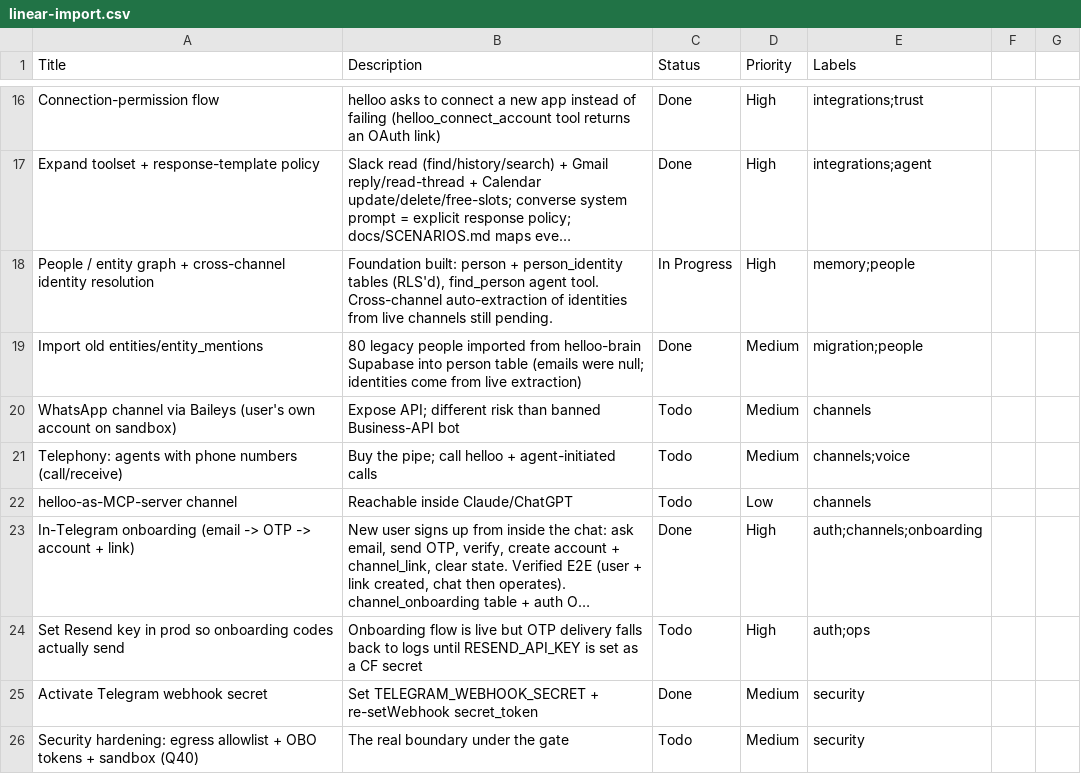
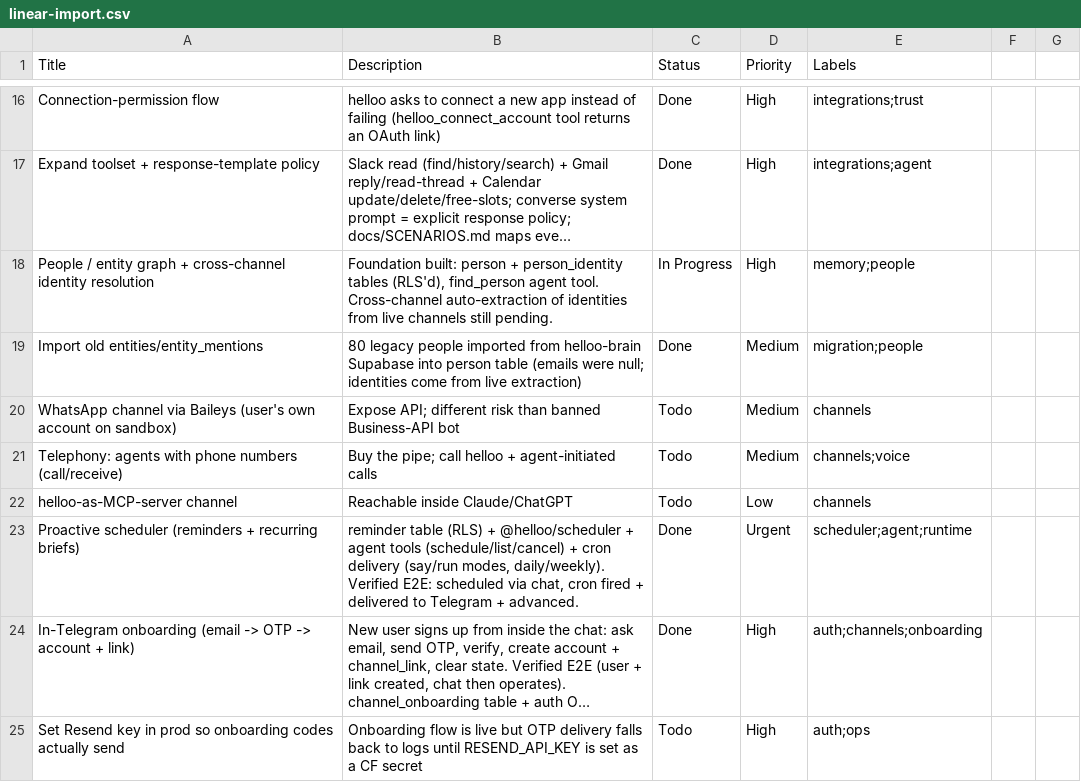
Before and after one commit to Raeskaa/helloo-the-hottest-AI-infra, a CSV file: docs/linear-import.csv, drawn as a sheet; only a part is shown, gaps mark what is left out; the shorter side is filled out with more unchanged rows; long unchanged cells end in …; the diff names each change by its address in the sheet, - before the commit and + after, or states it on an @@ line.

```diff
--- a/docs/linear-import.csv
+++ b/docs/linear-import.csv
+row 23: Proactive scheduler (reminders + recurring briefs) | reminder table (RLS) + @helloo/scheduler + agent tools (schedule/list/cancel) + cron delivery (say/run modes, daily/weekly). Verified E2E: scheduled via chat, cron fired + delivered to Telegram + advanced. | Done | Urgent | scheduler;agent;runtime
```
Also changed, not shown: 21 other files.
